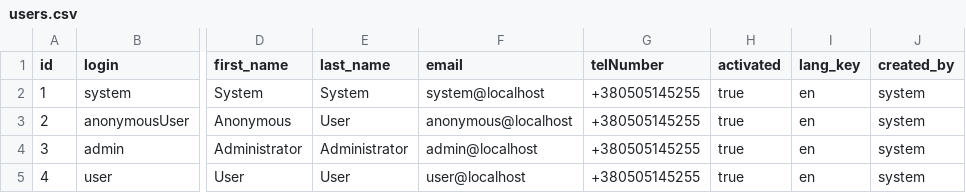
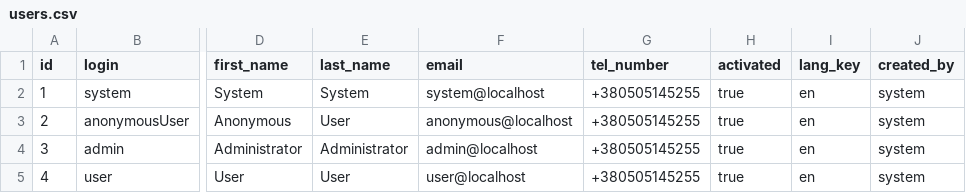
Before and after one commit to dniprolab/dniprolab, a CSV file: src/main/resources/config/liquibase/users.csv, drawn as a sheet; only a part is shown, gaps mark what is left out; the diff names each change by its address in the sheet, - before the commit and + after, or states it on an @@ line.

```diff
--- a/src/main/resources/config/liquibase/users.csv
+++ b/src/main/resources/config/liquibase/users.csv
-G1: telNumber
+G1: tel_number
```
Also changed, not shown: 14 other files.
